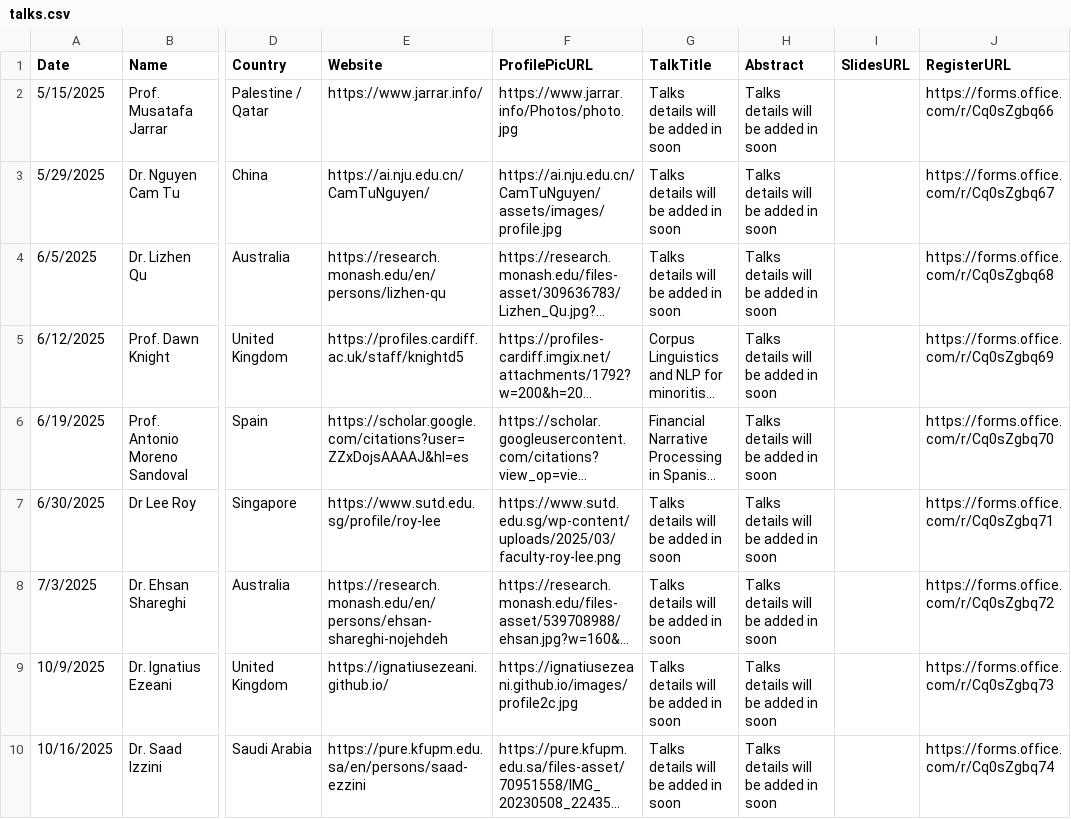
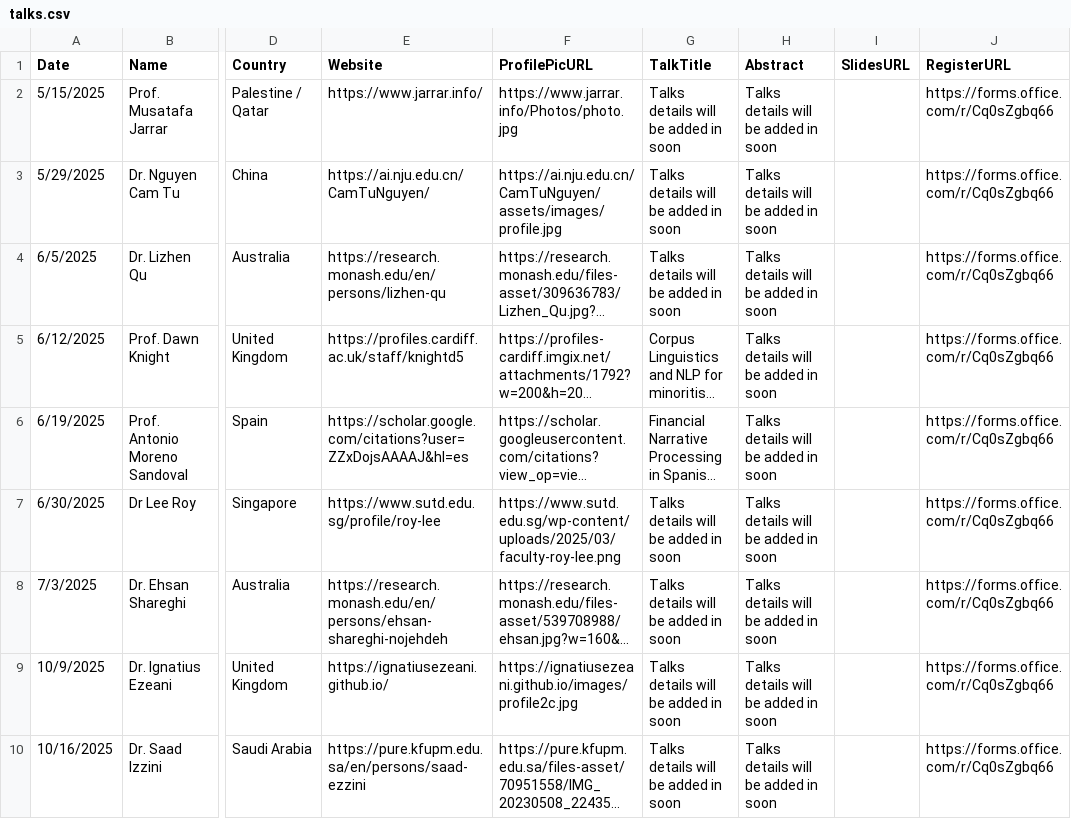
Before and after one commit to jimmytrn154/vinnlp.github.io, a CSV file: talks/talks.csv, drawn as a sheet; only a part is shown, gaps mark what is left out; long unchanged cells end in …; the diff names each change by its address in the sheet, - before the commit and + after, or states it on an @@ line.

Commit message:
talks

```diff
--- a/talks/talks.csv
+++ b/talks/talks.csv
-J3 (RegisterURL): https://forms.office.com/r/Cq0sZgbq67
+J3 (RegisterURL): https://forms.office.com/r/Cq0sZgbq66
-J4 (RegisterURL): https://forms.office.com/r/Cq0sZgbq68
+J4 (RegisterURL): https://forms.office.com/r/Cq0sZgbq66
-J5 (RegisterURL): https://forms.office.com/r/Cq0sZgbq69
+J5 (RegisterURL): https://forms.office.com/r/Cq0sZgbq66
-J6 (RegisterURL): https://forms.office.com/r/Cq0sZgbq70
+J6 (RegisterURL): https://forms.office.com/r/Cq0sZgbq66
-J7 (RegisterURL): https://forms.office.com/r/Cq0sZgbq71
+J7 (RegisterURL): https://forms.office.com/r/Cq0sZgbq66
-J8 (RegisterURL): https://forms.office.com/r/Cq0sZgbq72
+J8 (RegisterURL): https://forms.office.com/r/Cq0sZgbq66
-J9 (RegisterURL): https://forms.office.com/r/Cq0sZgbq73
+J9 (RegisterURL): https://forms.office.com/r/Cq0sZgbq66
-J10 (RegisterURL): https://forms.office.com/r/Cq0sZgbq74
+J10 (RegisterURL): https://forms.office.com/r/Cq0sZgbq66
```
